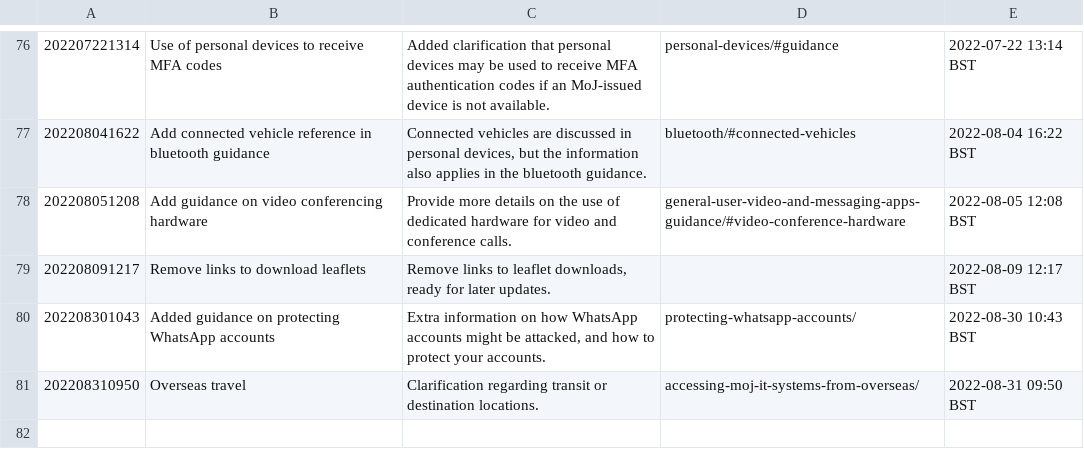
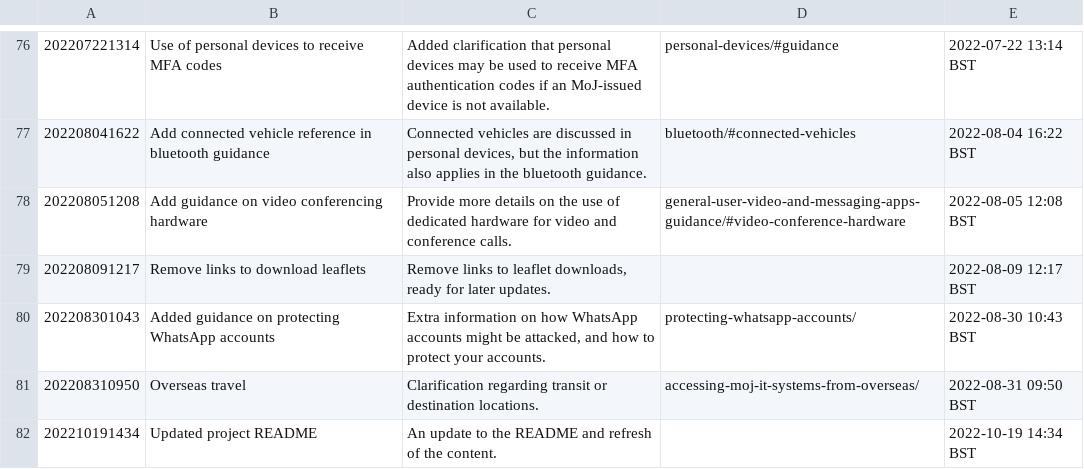
Before and after one commit to ministryofjustice/security-guidance, a CSV file: changeLog.csv, drawn as a sheet; only a part is shown, gaps mark what is left out.

```diff
--- a/changeLog.csv
+++ b/changeLog.csv
@@ -81 +81,2 @@
 "202208310950","Overseas travel","Clarification regarding transit or destination locations.","accessing-moj-it-systems-from-overseas/","2022-08-31 09:50 BST"
+"202210191434","Updated project README","An update to the README and refresh of the content.","","2022-10-19 14:34 BST"
```
Also changed, not shown: 11 other files.
